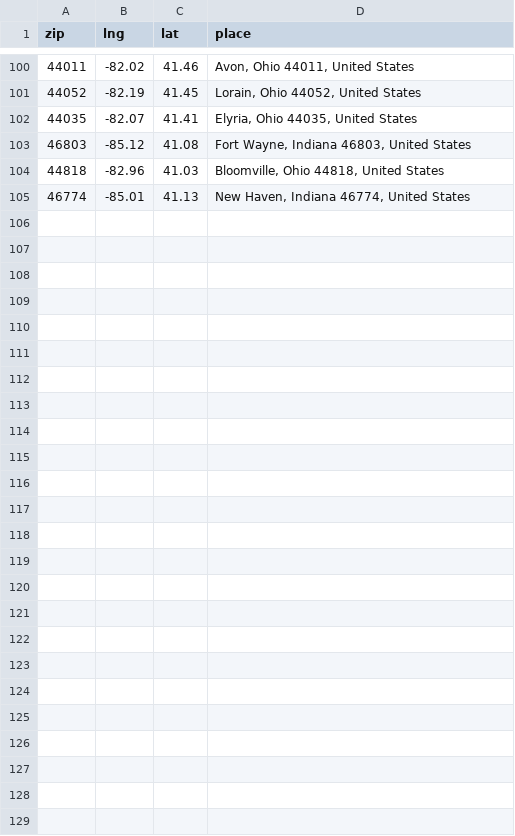
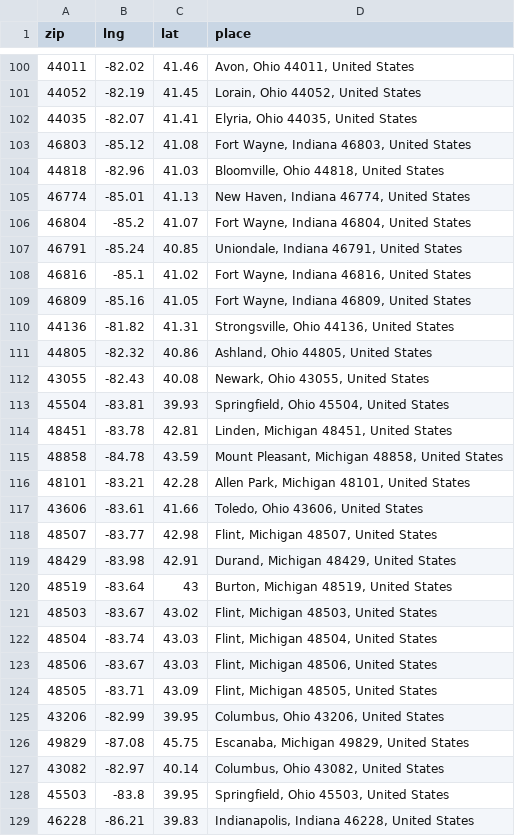
Before and after one commit to neolefty/devotions-map, a CSV file: data/spreadsheet/zips.csv, drawn as a sheet; only a part is shown, gaps mark what is left out; the diff names each change by its address in the sheet, - before the commit and + after, or states it on an @@ line.

Commit message:
latest data

```diff
--- a/data/spreadsheet/zips.csv
+++ b/data/spreadsheet/zips.csv
+row 106: 46804 | -85.2 | 41.07 | Fort Wayne, Indiana 46804, United States
+row 107: 46791 | -85.24 | 40.85 | Uniondale, Indiana 46791, United States
+row 108: 46816 | -85.1 | 41.02 | Fort Wayne, Indiana 46816, United States
+row 109: 46809 | -85.16 | 41.05 | Fort Wayne, Indiana 46809, United States
+row 110: 44136 | -81.82 | 41.31 | Strongsville, Ohio 44136, United States
+row 111: 44805 | -82.32 | 40.86 | Ashland, Ohio 44805, United States
+row 112: 43055 | -82.43 | 40.08 | Newark, Ohio 43055, United States
+row 113: 45504 | -83.81 | 39.93 | Springfield, Ohio 45504, United States
+row 114: 48451 | -83.78 | 42.81 | Linden, Michigan 48451, United States
+row 115: 48858 | -84.78 | 43.59 | Mount Pleasant, Michigan 48858, United States
+row 116: 48101 | -83.21 | 42.28 | Allen Park, Michigan 48101, United States
+row 117: 43606 | -83.61 | 41.66 | Toledo, Ohio 43606, United States
+row 118: 48507 | -83.77 | 42.98 | Flint, Michigan 48507, United States
+row 119: 48429 | -83.98 | 42.91 | Durand, Michigan 48429, United States
+row 120: 48519 | -83.64 | 43 | Burton, Michigan 48519, United States
+row 121: 48503 | -83.67 | 43.02 | Flint, Michigan 48503, United States
+row 122: 48504 | -83.74 | 43.03 | Flint, Michigan 48504, United States
+row 123: 48506 | -83.67 | 43.03 | Flint, Michigan 48506, United States
+row 124: 48505 | -83.71 | 43.09 | Flint, Michigan 48505, United States
+row 125: 43206 | -82.99 | 39.95 | Columbus, Ohio 43206, United States
+row 126: 49829 | -87.08 | 45.75 | Escanaba, Michigan 49829, United States
+row 127: 43082 | -82.97 | 40.14 | Columbus, Ohio 43082, United States
+row 128: 45503 | -83.8 | 39.95 | Springfield, Ohio 45503, United States
+row 129: 46228 | -86.21 | 39.83 | Indianapolis, Indiana 46228, United States
```
